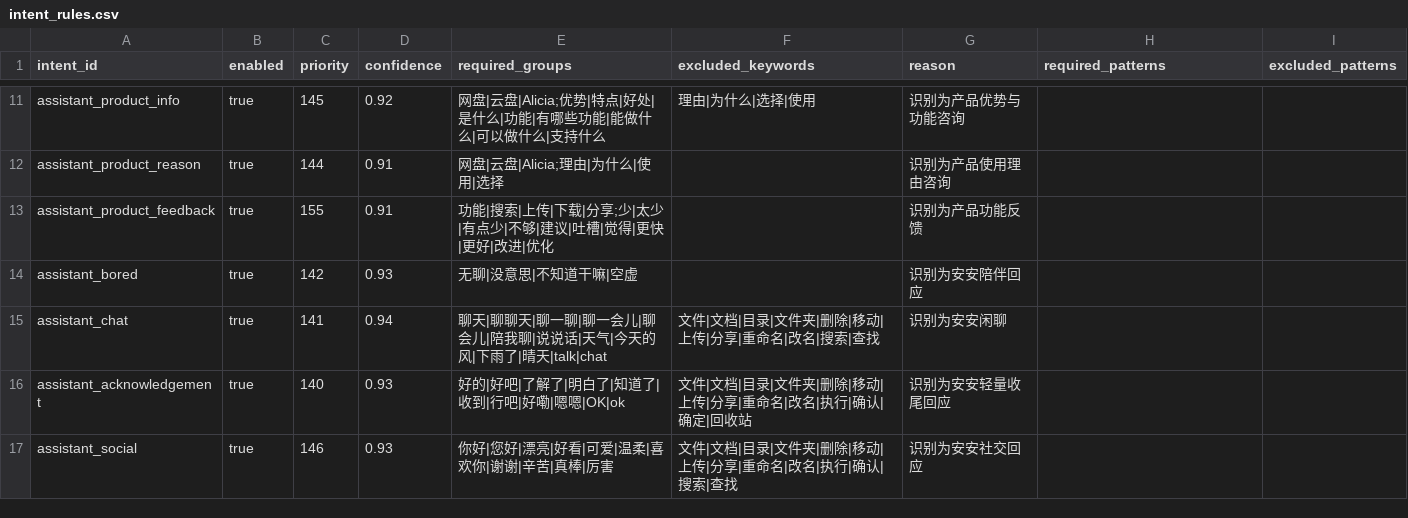
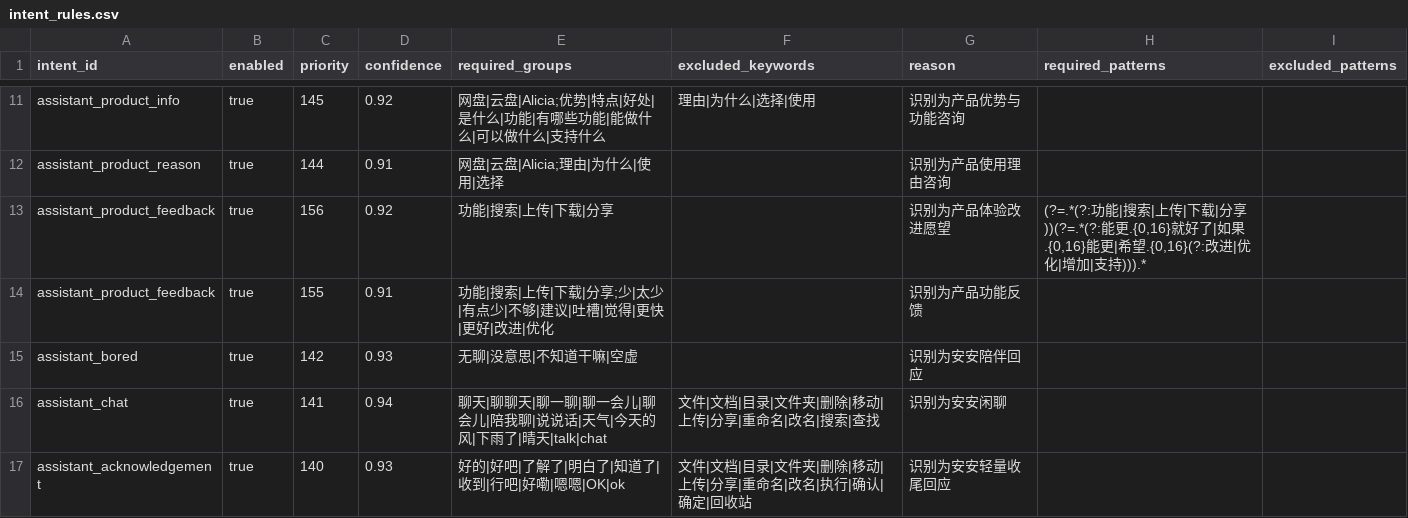
Before and after one commit to changdaobbz01/aliciaCloudStorage, a CSV file: rag/src/main/resources/rag/conversation/intent_rules.csv, drawn as a sheet; only a part is shown, gaps mark what is left out; the shorter side is filled out with more unchanged rows; the diff names each change by its address in the sheet, - before the commit and + after, or states it on an @@ line.

```diff
--- a/rag/src/main/resources/rag/conversation/intent_rules.csv
+++ b/rag/src/main/resources/rag/conversation/intent_rules.csv
+row 13: assistant_product_feedback | true | 156 | 0.92 | 功能|搜索|上传|下载|分享 |  | 识别为产品体验改进愿望 | (?=.*(?:功能|搜索|上传|下载|分享))(?=.*(?:能更.{0,16}就好了|如果.{0,16}能更|希望.{0,16}(?:改进|优化|增加|支持))).*
```
Also changed, not shown: 12 other files.
